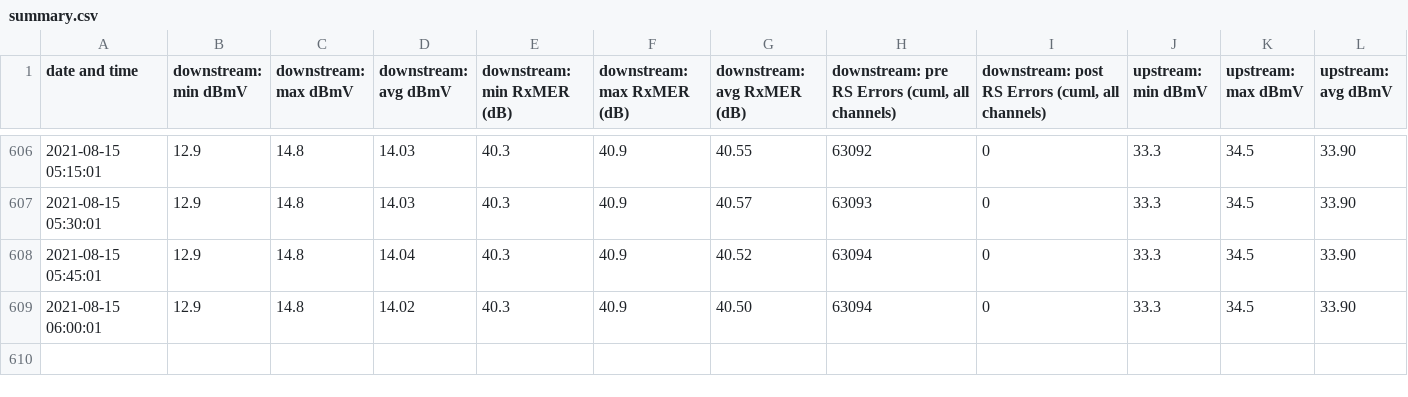
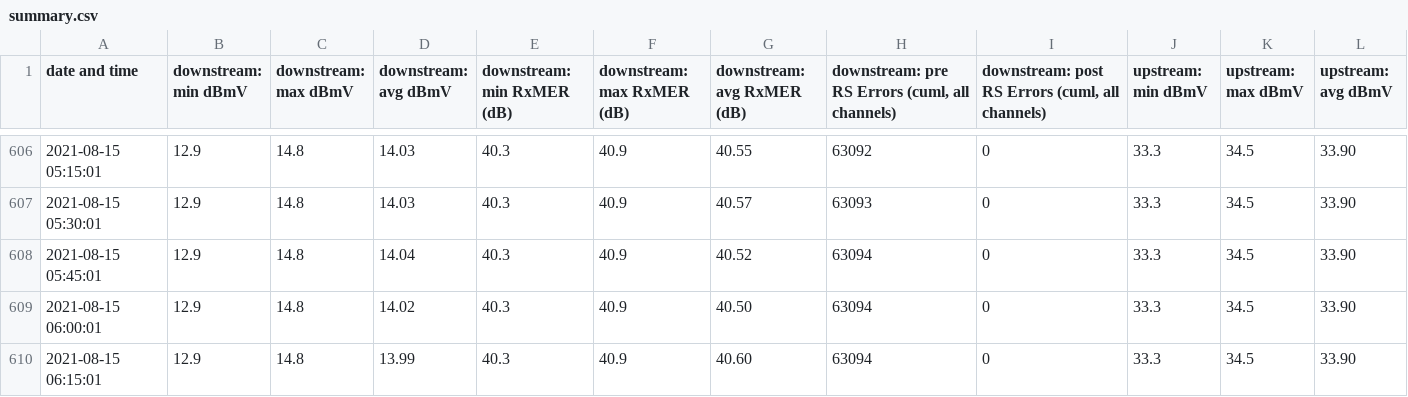
Before and after one commit to sj/virgin-media-router-status, a CSV file: data/summary.csv, drawn as a sheet; only a part is shown, gaps mark what is left out.

Commit message:
new data

```diff
--- a/data/summary.csv
+++ b/data/summary.csv
@@ -609 +609,2 @@ date and time,downstream: min dBmV,downstream: max dBmV,downstream: avg dBmV,dow
 2021-08-15 06:00:01,12.9,14.8,14.02,40.3,40.9,40.50,63094,0,33.3,34.5,33.90
+2021-08-15 06:15:01,12.9,14.8,13.99,40.3,40.9,40.60,63094,0,33.3,34.5,33.90
```
